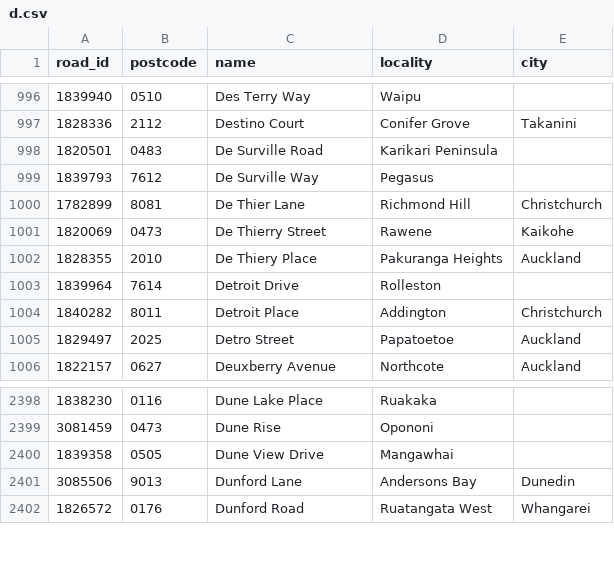
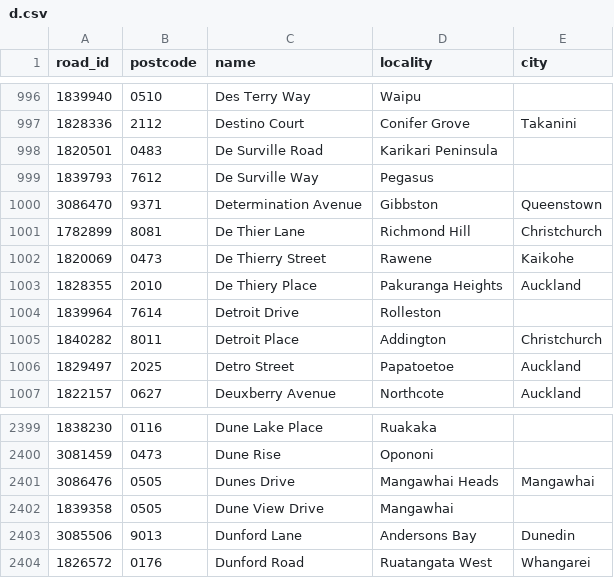
Before and after one commit to s01ipsist/open_nz_postcodes, a CSV file: street_postcodes/d.csv, drawn as a sheet; only a part is shown, gaps mark what is left out; the diff names each change by its address in the sheet, - before the commit and + after, or states it on an @@ line.

```diff
--- a/street_postcodes/d.csv
+++ b/street_postcodes/d.csv
+row 1000: 3086470 | 9371 | Determination Avenue | Gibbston | Queenstown
+row 2401: 3086476 | 0505 | Dunes Drive | Mangawhai Heads | Mangawhai
```
Also changed, not shown: street_postcodes/c.csv, street_postcodes/h.csv, 13 other files.
